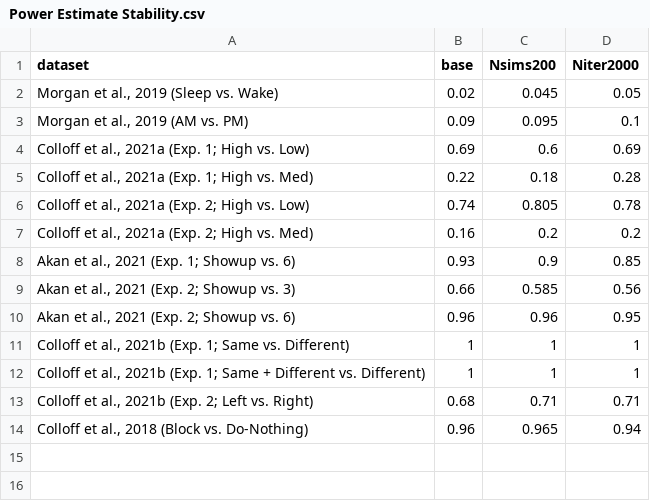
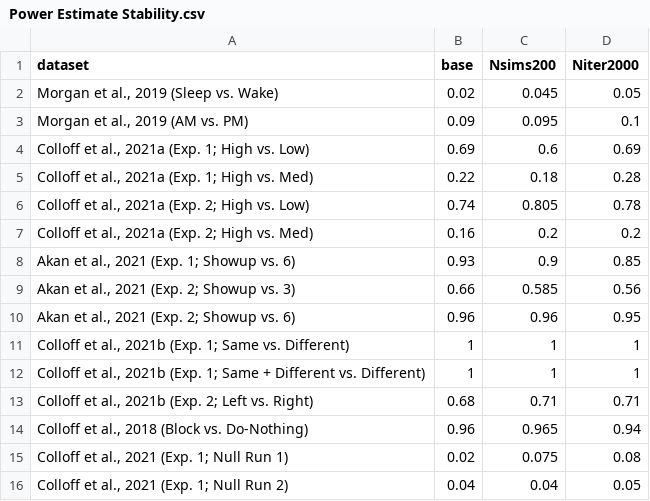
Before and after one commit to E-Y-M/poweROC, a CSV file: Dataset testing and reports/Power Estimate Stability.csv, drawn as a sheet; the diff names each change by its address in the sheet, - before the commit and + after, or states it on an @@ line.

Commit message:
Created "Testing Results" document summarizing simulation tests using real datasets

```diff
--- a/Dataset testing and reports/Power Estimate Stability.csv
+++ b/Dataset testing and reports/Power Estimate Stability.csv
+row 15: Colloff et al., 2021 (Exp. 1; Null Run 1) | 0.02 | 0.075 | 0.08
+row 16: Colloff et al., 2021 (Exp. 1; Null Run 2) | 0.04 | 0.04 | 0.05
```
Also changed, not shown: 13 other files.
